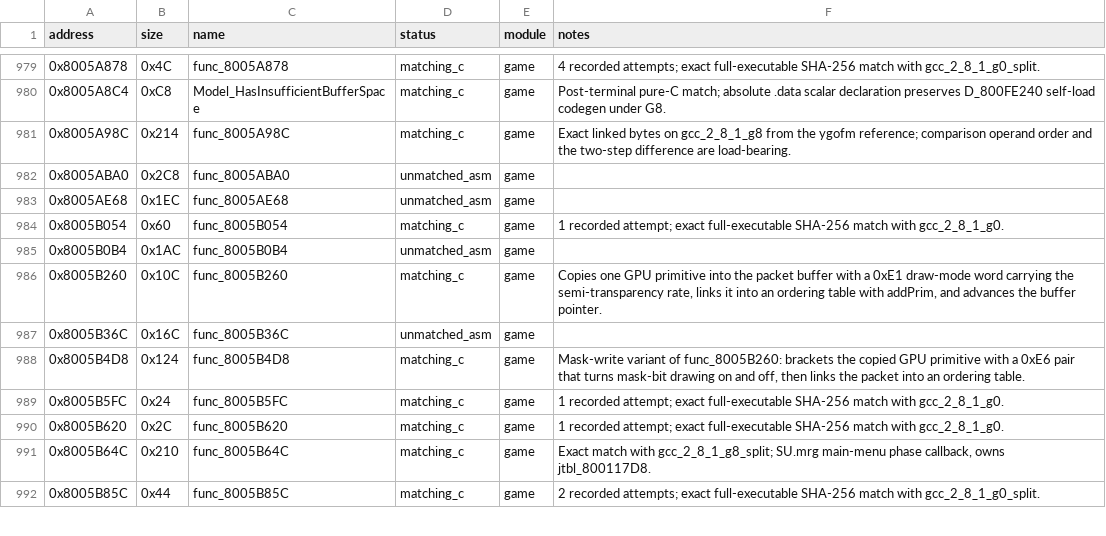
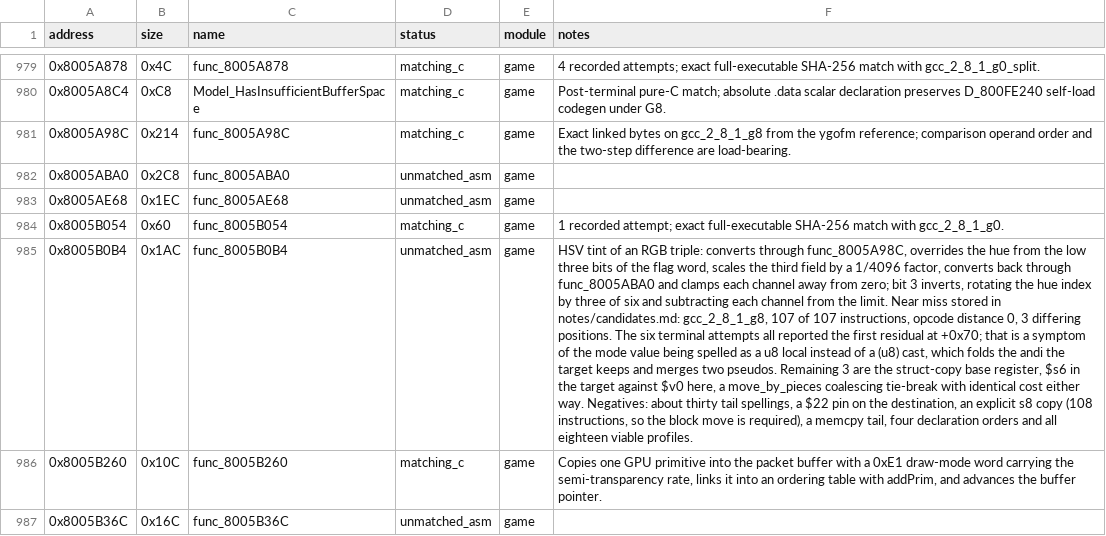
Before and after one commit to Unchiga/memories-decomp, a CSV file: config/slus_01411/functions.csv, drawn as a sheet; only a part is shown, gaps mark what is left out; the shorter side is filled out with more unchanged rows; the diff names each change by its address in the sheet, - before the commit and + after, or states it on an @@ line.

```diff
--- a/config/slus_01411/functions.csv
+++ b/config/slus_01411/functions.csv
-F985 (notes): (empty)
+F985 (notes): HSV tint of an RGB triple: converts through func_8005A98C, overrides the hue from the low three bits of the flag word, scales the third field by a 1/4096 factor, converts back through func_8005ABA0 and clamps each channel away from zero; bit 3 inverts, rotating the hue index by three of six and subtracting each channel from the limit. Near miss stored in notes/candidates.md: gcc_2_8_1_g8, 107 of 107 instructions, opcode distance 0, 3 differing positions. The six terminal attempts all reported the first residual at +0x70; that is a symptom of the mode value being spelled as a u8 local instead of a (u8) cast, which folds the andi the target keeps and merges two pseudos. Remaining 3 are the struct-copy base register, $s6 in the target against $v0 here, a move_by_pieces coalescing tie-break with identical cost either way. Negatives: about thirty tail spellings, a $22 pin on the destination, an explicit s8 copy (108 instructions, so the block move is required), a memcpy tail, four declaration orders and all eighteen viable profiles.
```
Also changed, not shown: 2 other files.
